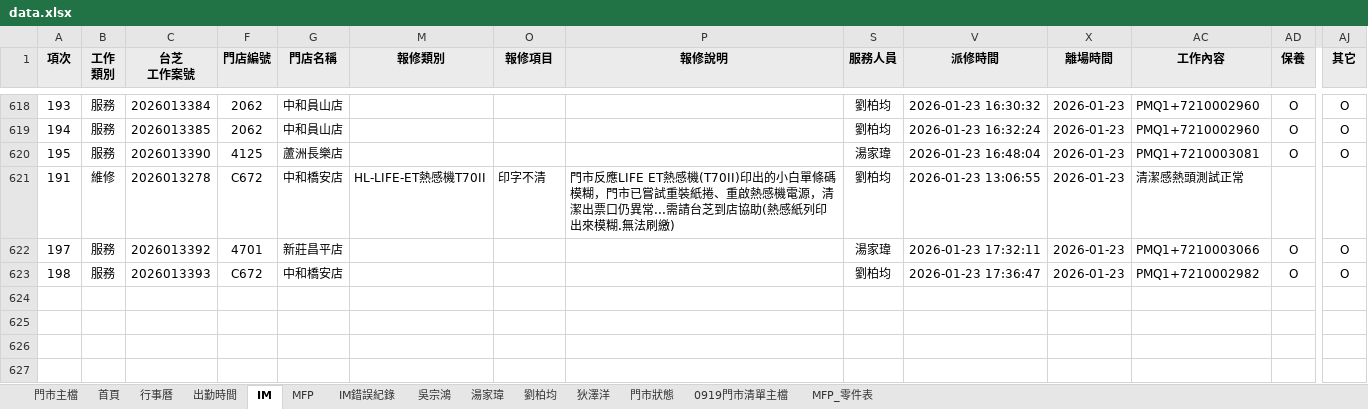
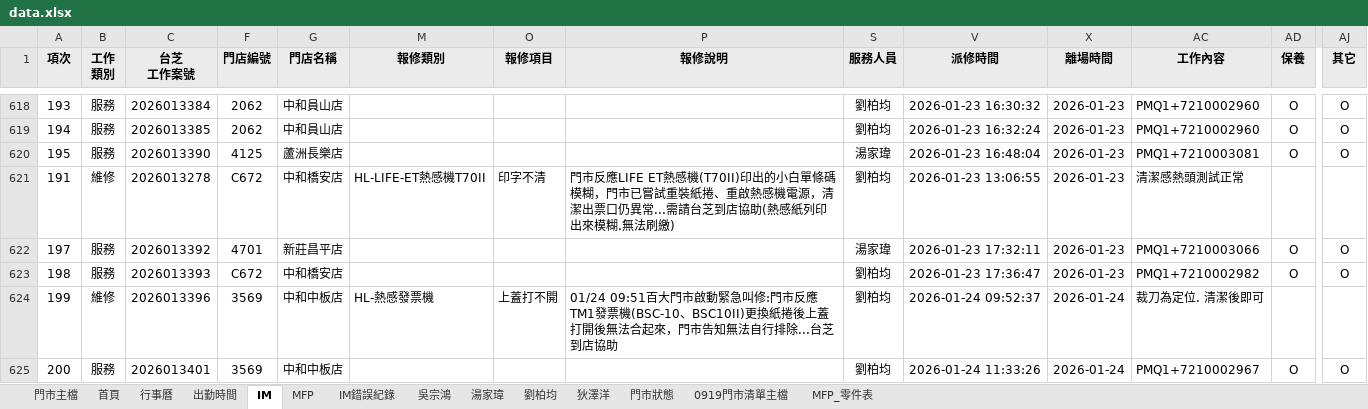
Before and after one commit to Yang-0419-di/FW_2, an Excel workbook: 臨時備份/自動備份/data.xlsx, sheet IM, drawn as a sheet; only a part is shown, gaps mark what is left out; values as stored, in another font and other column widths than the file's, no borders; conditional formats not drawn; rows hold the shown columns only; the diff covers the shown part only; the diff names each change by its address in the sheet, - before the commit and + after, or states it on an @@ line.

```diff
--- a/臨時備份/自動備份/data.xlsx (sheet IM)
+++ b/臨時備份/自動備份/data.xlsx (sheet IM)
+row 624: 199 | 維修 | 2026013396 | 3569 | 中和中板店 | HL-熱感發票機 | 上蓋打不開 | 01/24 09:51百大門市啟動緊急叫修:門市反應TM1發票機(BSC-10、BSC10II)更換紙捲後上蓋打開後無法合起來，門市告知無法自行排除...台芝到店協助 | 劉柏均 | 2026-01-24 09:52:37 | 2026-01-24 | 裁刀為定位. 清潔後即可
+row 625: 200 | 服務 | 2026013401 | 3569 | 中和中板店 |  |  |  | 劉柏均 | 2026-01-24 11:33:26 | 2026-01-24 | PMQ1+7210002967 | O | O
```
Also changed, not shown: 5 added rows elsewhere in this sheet, sheet MFP, sheet 出勤時間, sheet 門市主檔, sheet 劉柏均, sheet 首頁, sheet 狄澤洋, 2 more sheets, hidden cells, charts or pictures, IM/202601_HL_Maintain_Report.xlsx, IM/202601_Service_Count_Report.xlsx, 5 other files.
